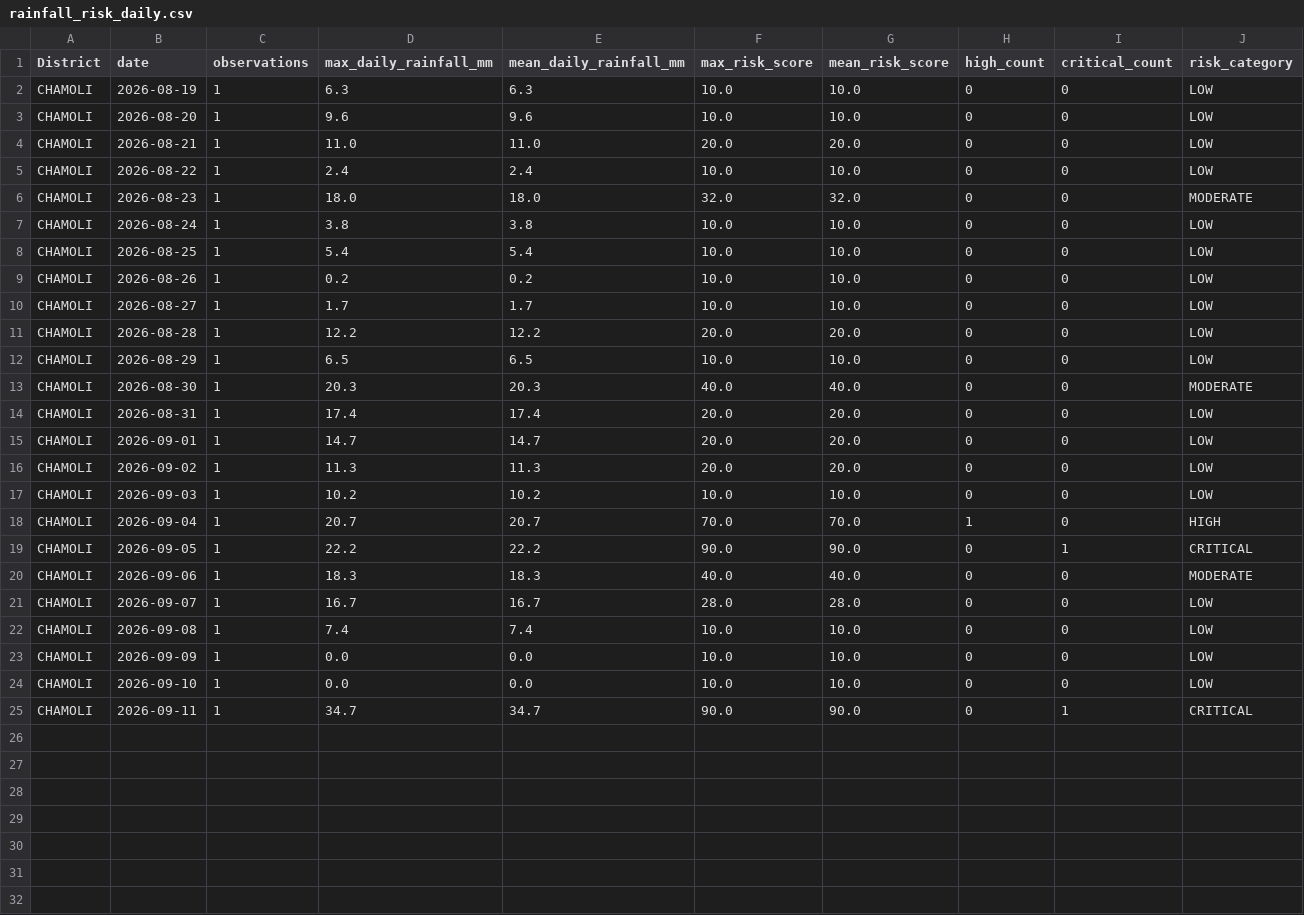
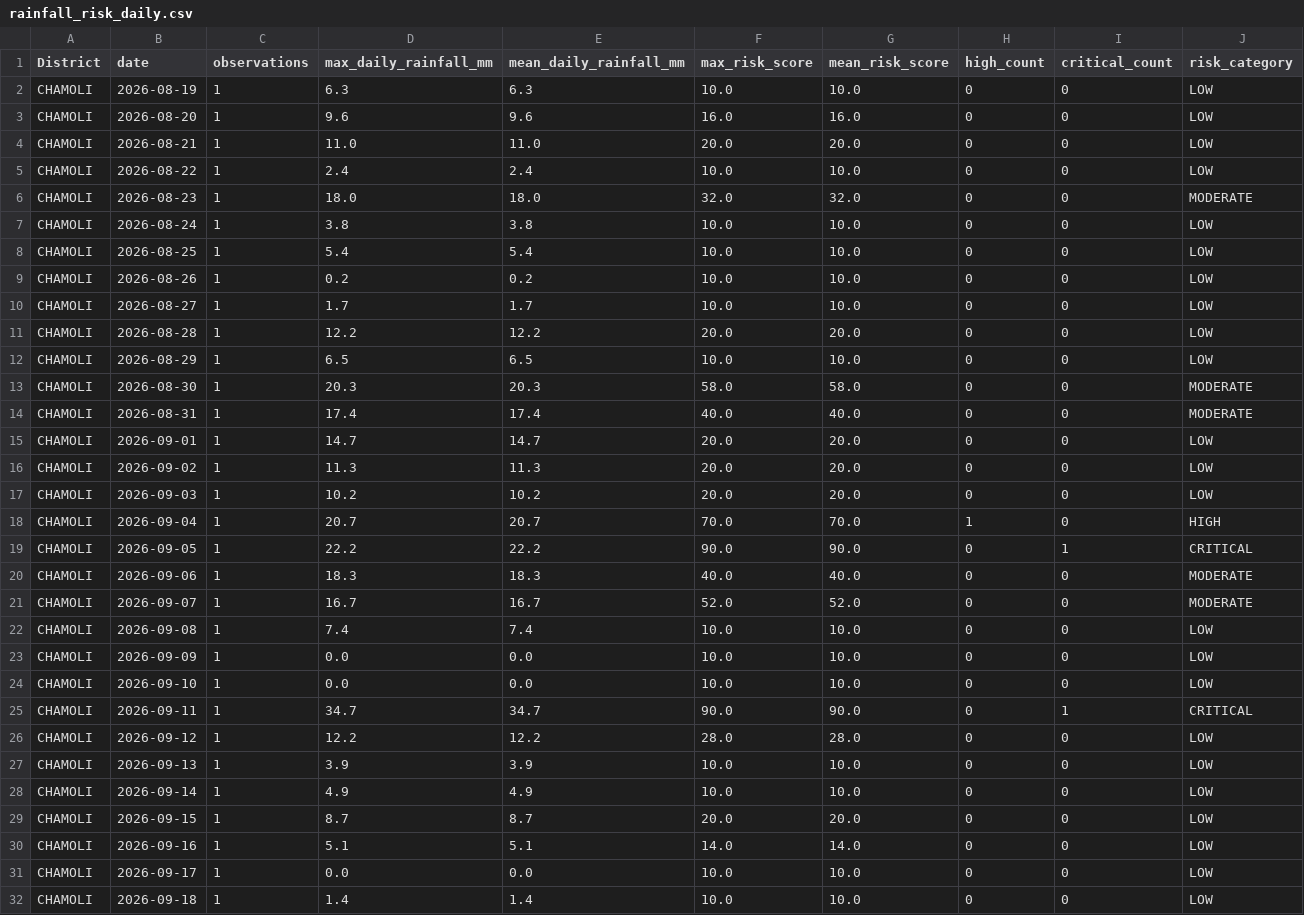
Before and after one commit to anushkaragarwal/TRINETRA, a CSV file: data/rainfall/processed/rainfall_risk_daily.csv, drawn as a sheet.

```diff
--- a/data/rainfall/processed/rainfall_risk_daily.csv
+++ b/data/rainfall/processed/rainfall_risk_daily.csv
@@ -2,3 +2,3 @@ District,date,observations,max_daily_rainfall_mm,mean_daily_rainfall_mm,max_risk
 CHAMOLI,2026-08-19,1,6.3,6.3,10.0,10.0,0,0,LOW
-CHAMOLI,2026-08-20,1,9.6,9.6,10.0,10.0,0,0,LOW
+CHAMOLI,2026-08-20,1,9.6,9.6,16.0,16.0,0,0,LOW
 CHAMOLI,2026-08-21,1,11.0,11.0,20.0,20.0,0,0,LOW
@@ -12,7 +12,7 @@ CHAMOLI,2026-08-28,1,12.2,12.2,20.0,20.0,0,0,LOW
 CHAMOLI,2026-08-29,1,6.5,6.5,10.0,10.0,0,0,LOW
-CHAMOLI,2026-08-30,1,20.3,20.3,40.0,40.0,0,0,MODERATE
-CHAMOLI,2026-08-31,1,17.4,17.4,20.0,20.0,0,0,LOW
+CHAMOLI,2026-08-30,1,20.3,20.3,58.0,58.0,0,0,MODERATE
+CHAMOLI,2026-08-31,1,17.4,17.4,40.0,40.0,0,0,MODERATE
 CHAMOLI,2026-09-01,1,14.7,14.7,20.0,20.0,0,0,LOW
 CHAMOLI,2026-09-02,1,11.3,11.3,20.0,20.0,0,0,LOW
-CHAMOLI,2026-09-03,1,10.2,10.2,10.0,10.0,0,0,LOW
+CHAMOLI,2026-09-03,1,10.2,10.2,20.0,20.0,0,0,LOW
 CHAMOLI,2026-09-04,1,20.7,20.7,70.0,70.0,1,0,HIGH
@@ -20,3 +20,3 @@ CHAMOLI,2026-09-05,1,22.2,22.2,90.0,90.0,0,1,CRITICAL
 CHAMOLI,2026-09-06,1,18.3,18.3,40.0,40.0,0,0,MODERATE
-CHAMOLI,2026-09-07,1,16.7,16.7,28.0,28.0,0,0,LOW
+CHAMOLI,2026-09-07,1,16.7,16.7,52.0,52.0,0,0,MODERATE
 CHAMOLI,2026-09-08,1,7.4,7.4,10.0,10.0,0,0,LOW
@@ -25 +25,8 @@ CHAMOLI,2026-09-10,1,0.0,0.0,10.0,10.0,0,0,LOW
 CHAMOLI,2026-09-11,1,34.7,34.7,90.0,90.0,0,1,CRITICAL
+CHAMOLI,2026-09-12,1,12.2,12.2,28.0,28.0,0,0,LOW
+CHAMOLI,2026-09-13,1,3.9,3.9,10.0,10.0,0,0,LOW
+CHAMOLI,2026-09-14,1,4.9,4.9,10.0,10.0,0,0,LOW
+CHAMOLI,2026-09-15,1,8.7,8.7,20.0,20.0,0,0,LOW
+CHAMOLI,2026-09-16,1,5.1,5.1,14.0,14.0,0,0,LOW
+CHAMOLI,2026-09-17,1,0.0,0.0,10.0,10.0,0,0,LOW
+CHAMOLI,2026-09-18,1,1.4,1.4,10.0,10.0,0,0,LOW
```
Also changed, not shown: data/rainfall/processed/rainfall_anomaly_scores.csv, data/rainfall/processed/rainfall_features.csv, 15 other files.
